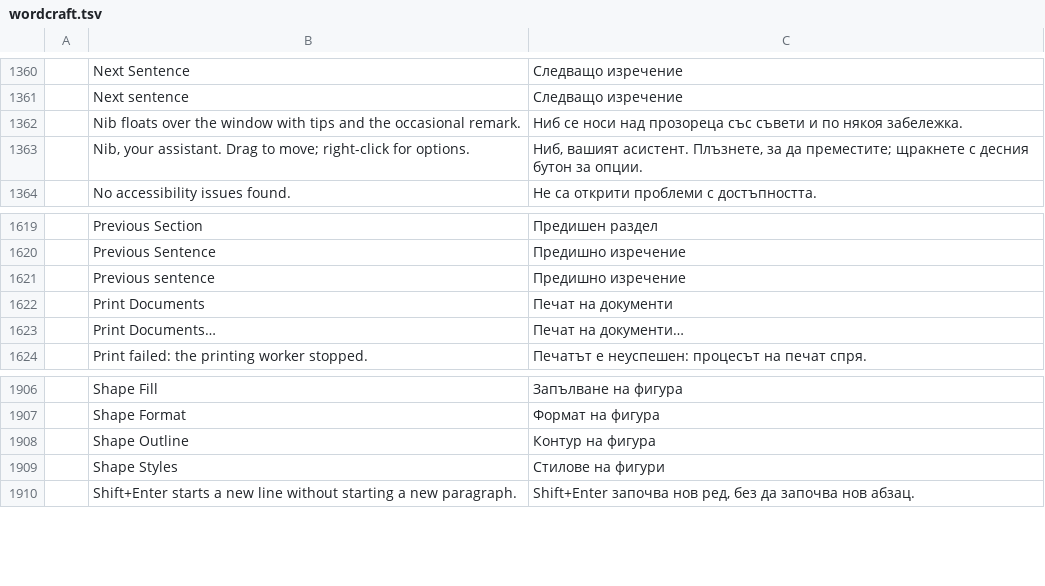
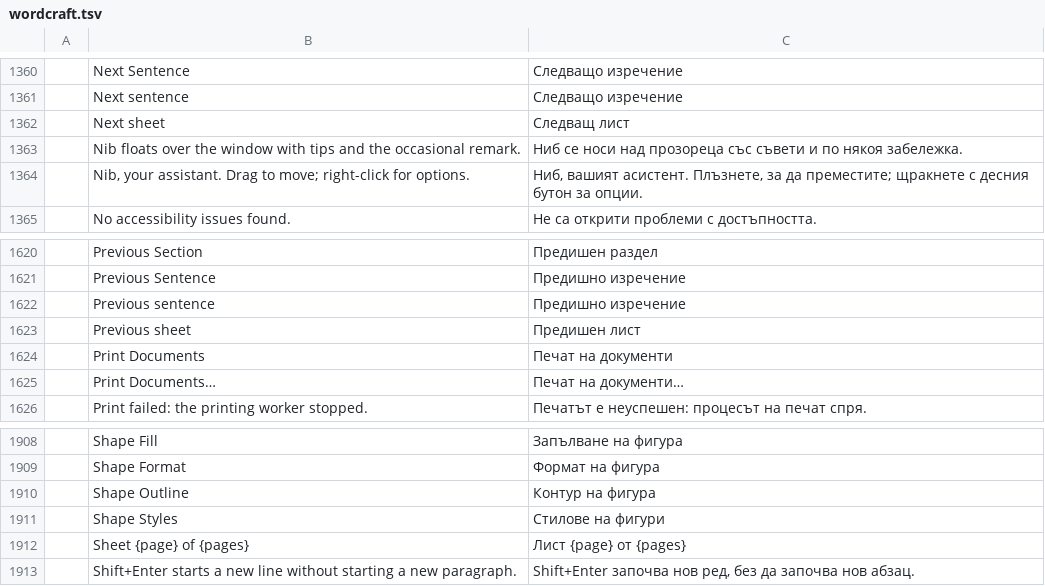
Before and after one commit to LQRD/craft-i18n, a TSV file: locales/bg/wordcraft.tsv, drawn as a sheet; only a part is shown, gaps mark what is left out.

```diff
--- a/locales/bg/wordcraft.tsv
+++ b/locales/bg/wordcraft.tsv
@@ -1361,2 +1361,3 @@
 	Next sentence	Следващо изречение
+	Next sheet	Следващ лист
 	Nib floats over the window with tips and the occasional remark.	Ниб се носи над прозореца със съвети и по някоя забележка.
@@ -1621,2 +1622,3 @@
 	Previous sentence	Предишно изречение
+	Previous sheet	Предишен лист
 	Print Documents	Печат на документи
@@ -1909,2 +1911,3 @@
 	Shape Styles	Стилове на фигури
+	Sheet {page} of {pages}	Лист {page} от {pages}
 	Shift+Enter starts a new line without starting a new paragraph.	Shift+Enter започва нов ред, без да започва нов абзац.
```
Also changed, not shown: locales/fr/wordcraft.tsv, locales/ka/wordcraft.tsv, 25 other files.
